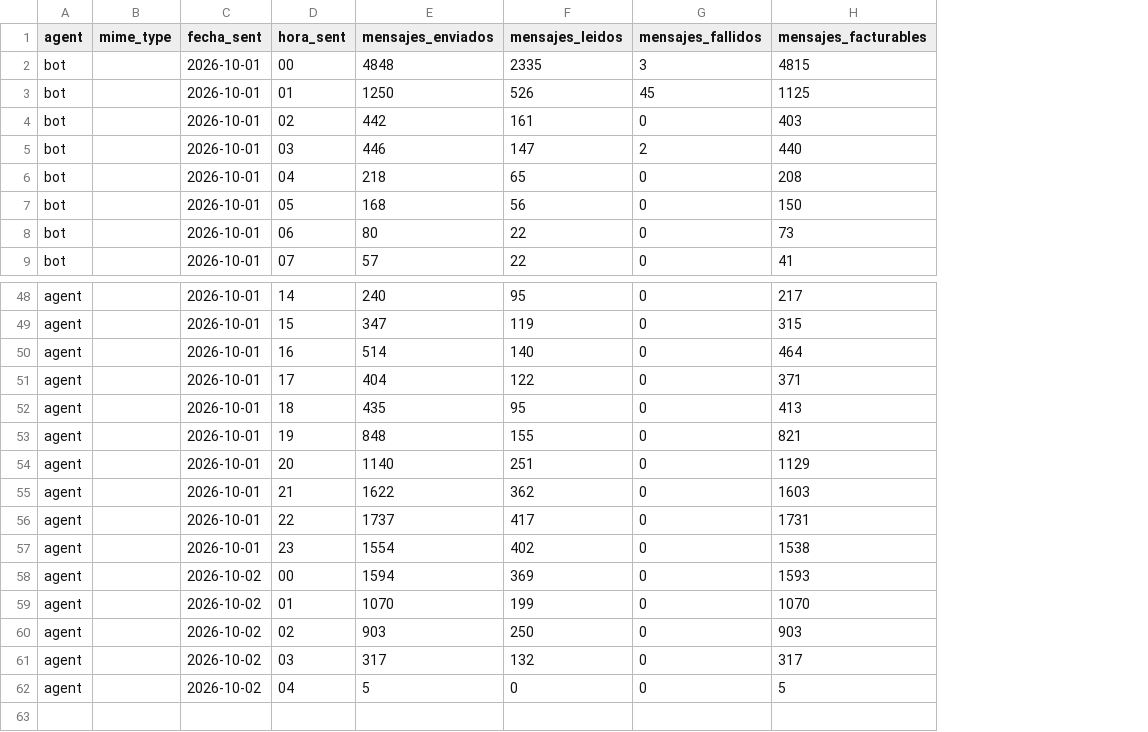
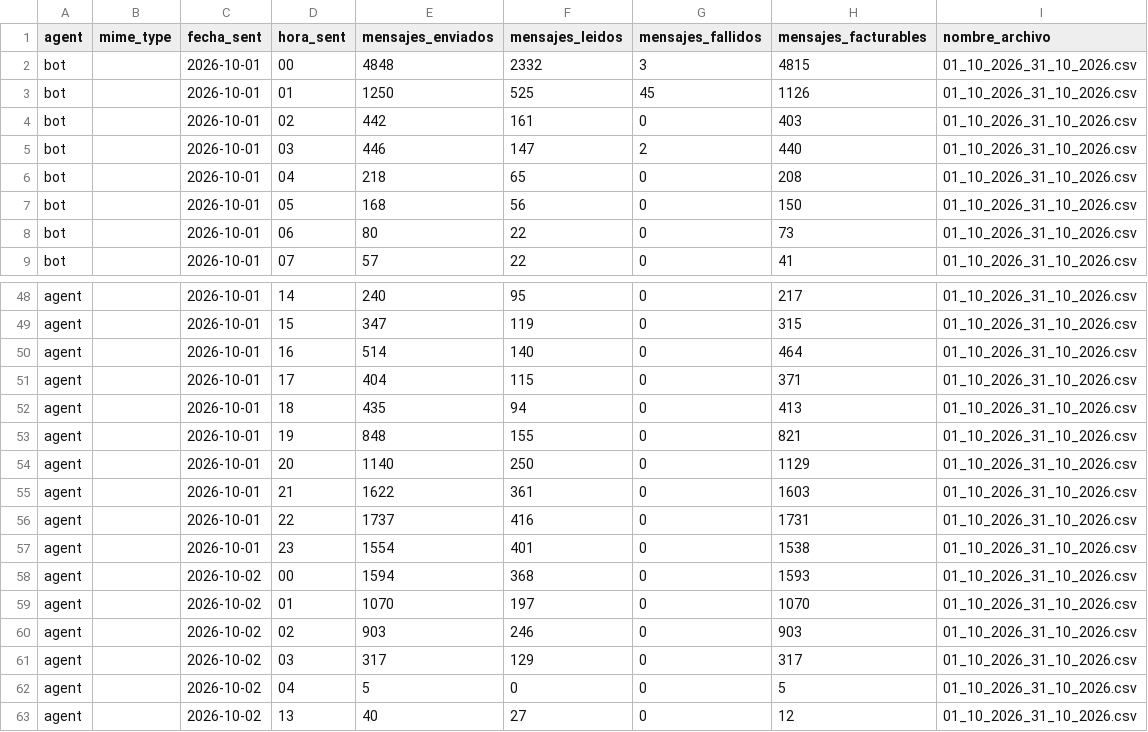
Before and after one commit to jaimeherrera-design/tablero_Fastbot_messages, a CSV file: 01_10_2026_31_10_2026.csv, drawn as a sheet; only a part is shown, gaps mark what is left out; the diff covers the shown part only; the diff names each change by its address in the sheet, - before the commit and + after, or states it on an @@ line.

```diff
--- a/01_10_2026_31_10_2026.csv
+++ b/01_10_2026_31_10_2026.csv
+column I (nombre_archivo), rows 2-9: all 01_10_2026_31_10_2026.csv; rows 48-62: all 01_10_2026_31_10_2026.csv
-F2 (mensajes_leidos): 2335
+F2 (mensajes_leidos): 2332
-F3 (mensajes_leidos): 526
+F3 (mensajes_leidos): 525
-H3 (mensajes_facturables): 1125
+H3 (mensajes_facturables): 1126
-F51 (mensajes_leidos): 122
+F51 (mensajes_leidos): 115
-F52 (mensajes_leidos): 95
+F52 (mensajes_leidos): 94
-F54 (mensajes_leidos): 251
+F54 (mensajes_leidos): 250
-F55 (mensajes_leidos): 362
+F55 (mensajes_leidos): 361
-F56 (mensajes_leidos): 417
+F56 (mensajes_leidos): 416
-F57 (mensajes_leidos): 402
+F57 (mensajes_leidos): 401
-F58 (mensajes_leidos): 369
+F58 (mensajes_leidos): 368
-F59 (mensajes_leidos): 199
+F59 (mensajes_leidos): 197
-F60 (mensajes_leidos): 250
+F60 (mensajes_leidos): 246
-F61 (mensajes_leidos): 132
+F61 (mensajes_leidos): 129
+row 63: agent |  | 2026-10-02 | 13 | 40 | 27 | 0 | 12 | 01_10_2026_31_10_2026.csv
```
Also changed, not shown: 25 edited cells elsewhere in this file.
